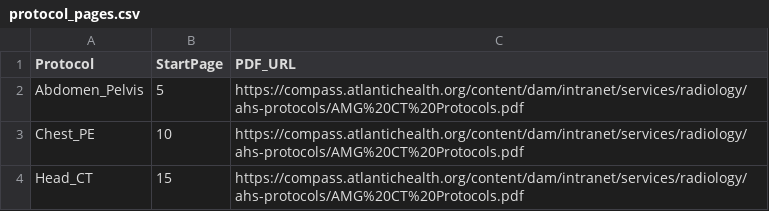
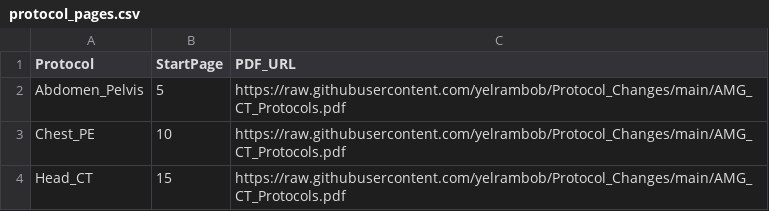
Before and after one commit to yelrambob/Protocol_Changes, a CSV file: protocol_pages.csv, drawn as a sheet.

Commit message:
Update protocol_pages.csv

```diff
--- a/protocol_pages.csv
+++ b/protocol_pages.csv
@@ -1,4 +1,4 @@
 Protocol,StartPage,PDF_URL
-Abdomen_Pelvis,5,https://compass.atlantichealth.org/content/dam/intranet/services/radiology/ahs-protocols/AMG%20CT%20Protocols.pdf
-Chest_PE,10,https://compass.atlantichealth.org/content/dam/intranet/services/radiology/ahs-protocols/AMG%20CT%20Protocols.pdf
-Head_CT,15,https://compass.atlantichealth.org/content/dam/intranet/services/radiology/ahs-protocols/AMG%20CT%20Protocols.pdf
+Abdomen_Pelvis,5,https://raw.githubusercontent.com/yelrambob/Protocol_Changes/main/AMG_CT_Protocols.pdf
+Chest_PE,10,https://raw.githubusercontent.com/yelrambob/Protocol_Changes/main/AMG_CT_Protocols.pdf
+Head_CT,15,https://raw.githubusercontent.com/yelrambob/Protocol_Changes/main/AMG_CT_Protocols.pdf
```
